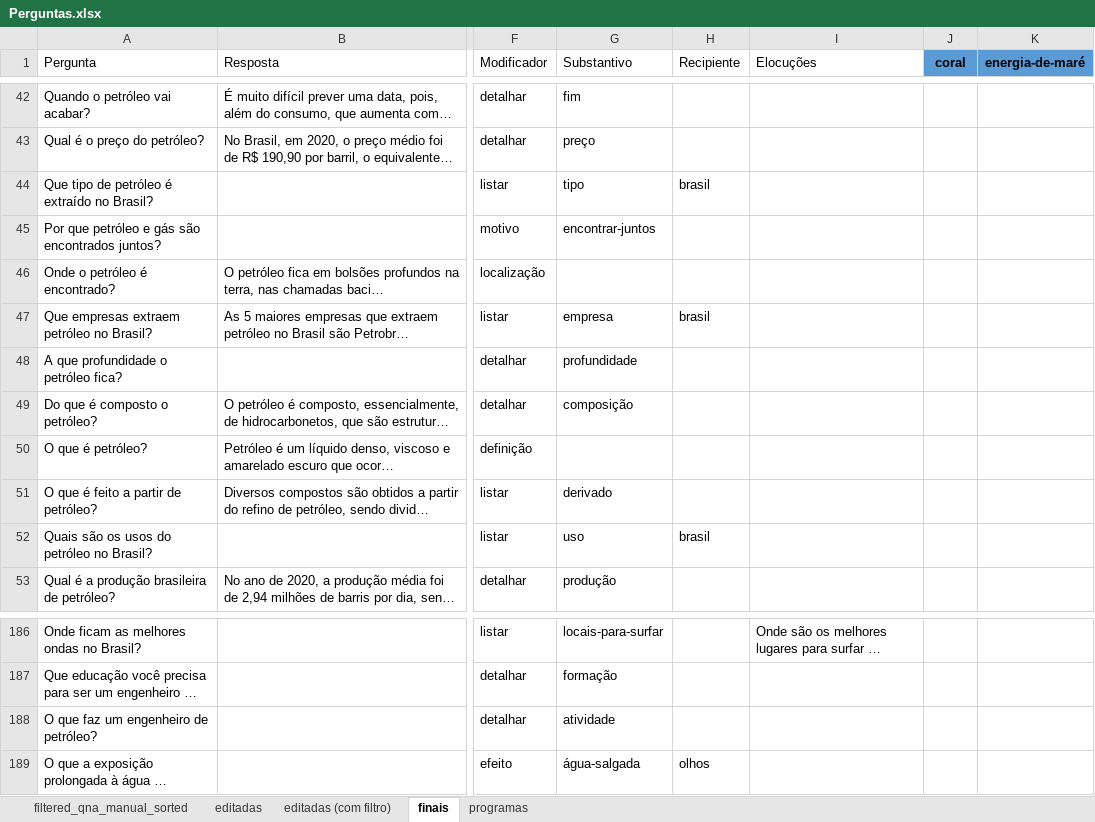
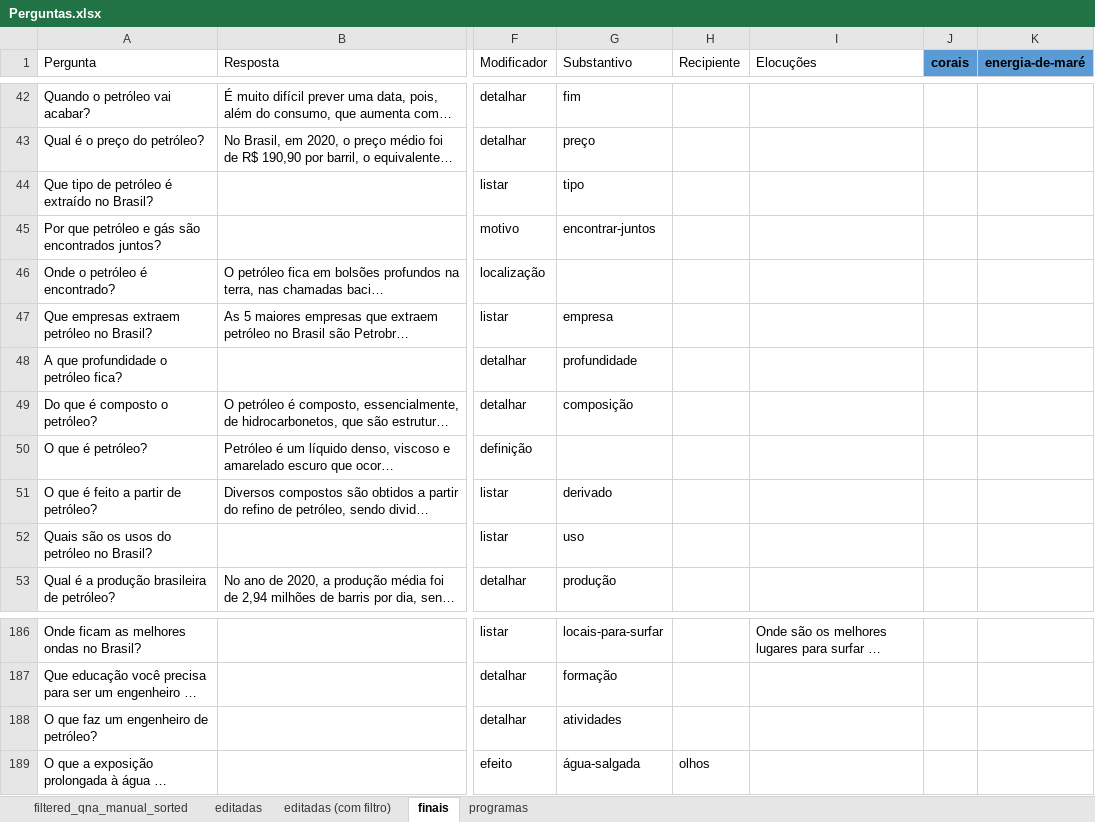
Before and after one commit to VictBenito/chatbot-Victor-Paulo, an Excel workbook: results/Perguntas.xlsx, sheet finais, drawn as a sheet; only a part is shown, gaps mark what is left out; long unchanged cells end in …; values as stored, in another font and other column widths than the file's, no borders; conditional formats not drawn; the diff covers the shown part only; the diff names each change by its address in the sheet, - before the commit and + after, or states it on an @@ line.

```diff
--- a/results/Perguntas.xlsx (sheet finais)
+++ b/results/Perguntas.xlsx (sheet finais)
-J1: coral
+J1: corais
-H44 (Recipiente): brasil
+H44 (Recipiente): (empty)
-H47 (Recipiente): brasil
+H47 (Recipiente): (empty)
-H52 (Recipiente): brasil
+H52 (Recipiente): (empty)
-G188 (Substantivo): atividade
+G188 (Substantivo): atividades
```
Also changed, not shown: 27 edited cells elsewhere in this sheet, hidden cells, 2 other files.
